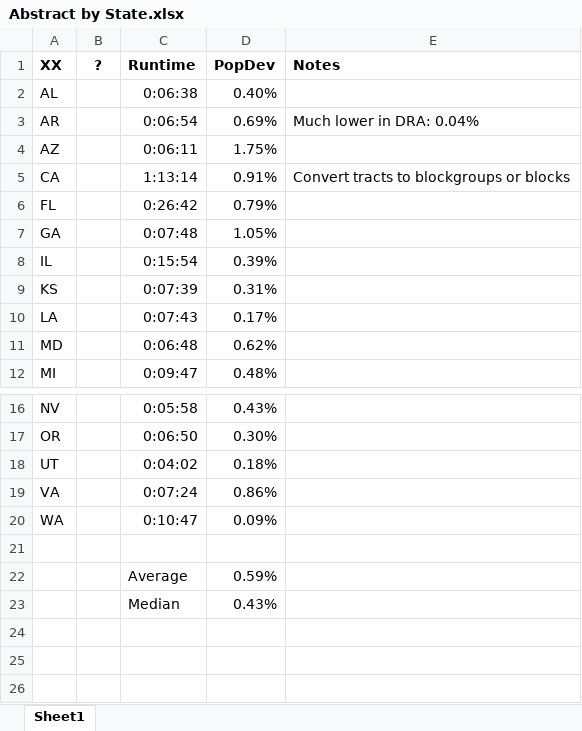
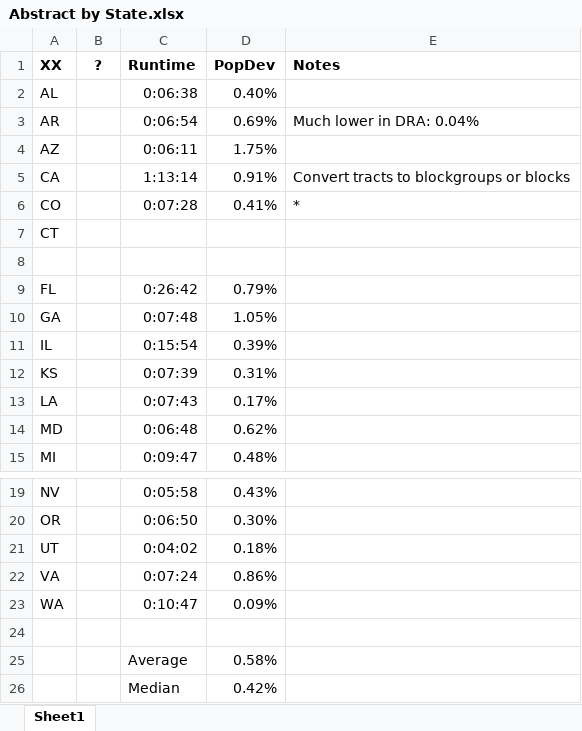
Before and after one commit to alecramsay/baseline, an Excel workbook: maps/Abstract by State.xlsx, sheet Sheet1, drawn as a sheet; only a part is shown, gaps mark what is left out; values as stored, in another font and other column widths than the file's, no borders; addresses are those after the commit; the diff names each change by its address in the sheet, - before the commit and + after, or states it on an @@ line.

```diff
--- a/maps/Abstract by State.xlsx (sheet Sheet1)
+++ b/maps/Abstract by State.xlsx (sheet Sheet1)
+row 6: CO |  | 0:07:28 | 0.41% | *
+row 7: CT
+row 8: (empty)
-D25 (PopDev): 0.59%
+D25 (PopDev): 0.58%
-D26 (PopDev): 0.43%
+D26 (PopDev): 0.42%
```
Also changed, not shown: maps/CO/CO20C_candidates.xlsx, 6 other files.
